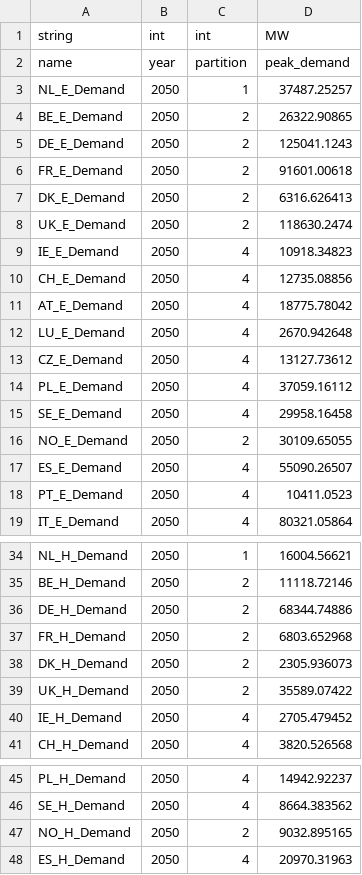
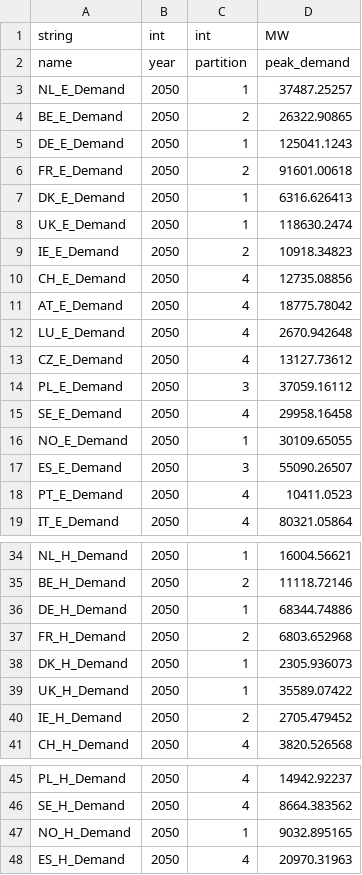
Before and after one commit to TulipaEnergy/Tulipa-OBZ-CaseStudy, a CSV file: user-input-files/assets-consumer-yearly-data.csv, drawn as a sheet; only a part is shown, gaps mark what is left out.

Commit message:
Update partitions values (#8)

```diff
--- a/user-input-files/assets-consumer-yearly-data.csv
+++ b/user-input-files/assets-consumer-yearly-data.csv
@@ -4,7 +4,7 @@ NL_E_Demand,2050,1,37487.25257
 BE_E_Demand,2050,2,26322.90865
-DE_E_Demand,2050,2,125041.1243
+DE_E_Demand,2050,1,125041.1243
 FR_E_Demand,2050,2,91601.00618
-DK_E_Demand,2050,2,6316.626413
-UK_E_Demand,2050,2,118630.2474
-IE_E_Demand,2050,4,10918.34823
+DK_E_Demand,2050,1,6316.626413
+UK_E_Demand,2050,1,118630.2474
+IE_E_Demand,2050,2,10918.34823
 CH_E_Demand,2050,4,12735.08856
@@ -13,6 +13,6 @@ LU_E_Demand,2050,4,2670.942648
 CZ_E_Demand,2050,4,13127.73612
-PL_E_Demand,2050,4,37059.16112
+PL_E_Demand,2050,3,37059.16112
 SE_E_Demand,2050,4,29958.16458
-NO_E_Demand,2050,2,30109.65055
-ES_E_Demand,2050,4,55090.26507
+NO_E_Demand,2050,1,30109.65055
+ES_E_Demand,2050,3,55090.26507
 PT_E_Demand,2050,4,10411.0523
@@ -35,7 +35,7 @@ NL_H_Demand,2050,1,16004.56621
 BE_H_Demand,2050,2,11118.72146
-DE_H_Demand,2050,2,68344.74886
+DE_H_Demand,2050,1,68344.74886
 FR_H_Demand,2050,2,6803.652968
-DK_H_Demand,2050,2,2305.936073
-UK_H_Demand,2050,2,35589.07422
-IE_H_Demand,2050,4,2705.479452
+DK_H_Demand,2050,1,2305.936073
+UK_H_Demand,2050,1,35589.07422
+IE_H_Demand,2050,2,2705.479452
 CH_H_Demand,2050,4,3820.526568
@@ -46,3 +46,3 @@ PL_H_Demand,2050,4,14942.92237
 SE_H_Demand,2050,4,8664.383562
-NO_H_Demand,2050,2,9032.895165
+NO_H_Demand,2050,1,9032.895165
 ES_H_Demand,2050,4,20970.31963
```
Also changed, not shown: user-input-files/assets-conversion-yearly-data.csv, user-input-files/assets-hub-yearly-data.csv, 3 other files.
